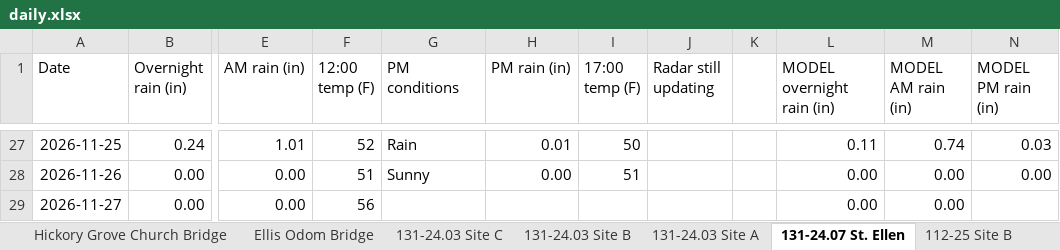
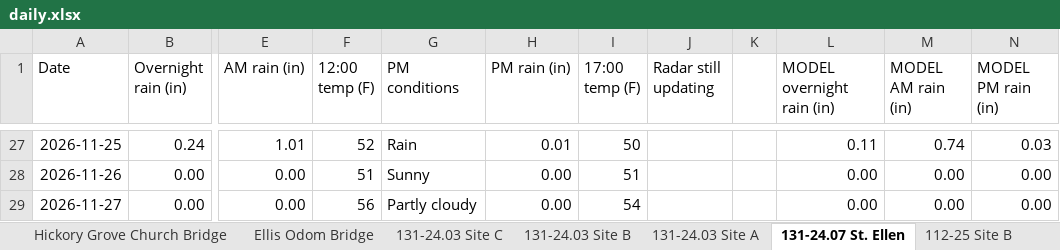
Before and after one commit to chazbreaux/twajobsiteweather, an Excel workbook: data/daily.xlsx, sheet 131-24.07 St. Ellen, drawn as a sheet; only a part is shown, gaps mark what is left out; values as stored, in another font and other column widths than the file's, no borders; the diff names each change by its address in the sheet, - before the commit and + after, or states it on an @@ line.

```diff
--- a/data/daily.xlsx (sheet 131-24.07 St. Ellen)
+++ b/data/daily.xlsx (sheet 131-24.07 St. Ellen)
-G29 (PM conditions): (empty)
+G29 (PM conditions): Partly cloudy
-H29 (PM rain (in)): (empty)
+H29 (PM rain (in)): 0.00
-I29 (17:00 temp (F)): (empty)
+I29 (17:00 temp (F)): 54
-N29 (MODEL PM rain (in)): (empty)
+N29 (MODEL PM rain (in)): 0.00
```
Also changed, not shown: sheet Ellis Odom Bridge, sheet Hickory Grove Church Bridge, sheet 131-24.03 Site B, sheet 131-24.03 Site A, sheet 131-24.04 Site A, sheet 131-24.04 Site C, 7 more sheets, 2 other files.
